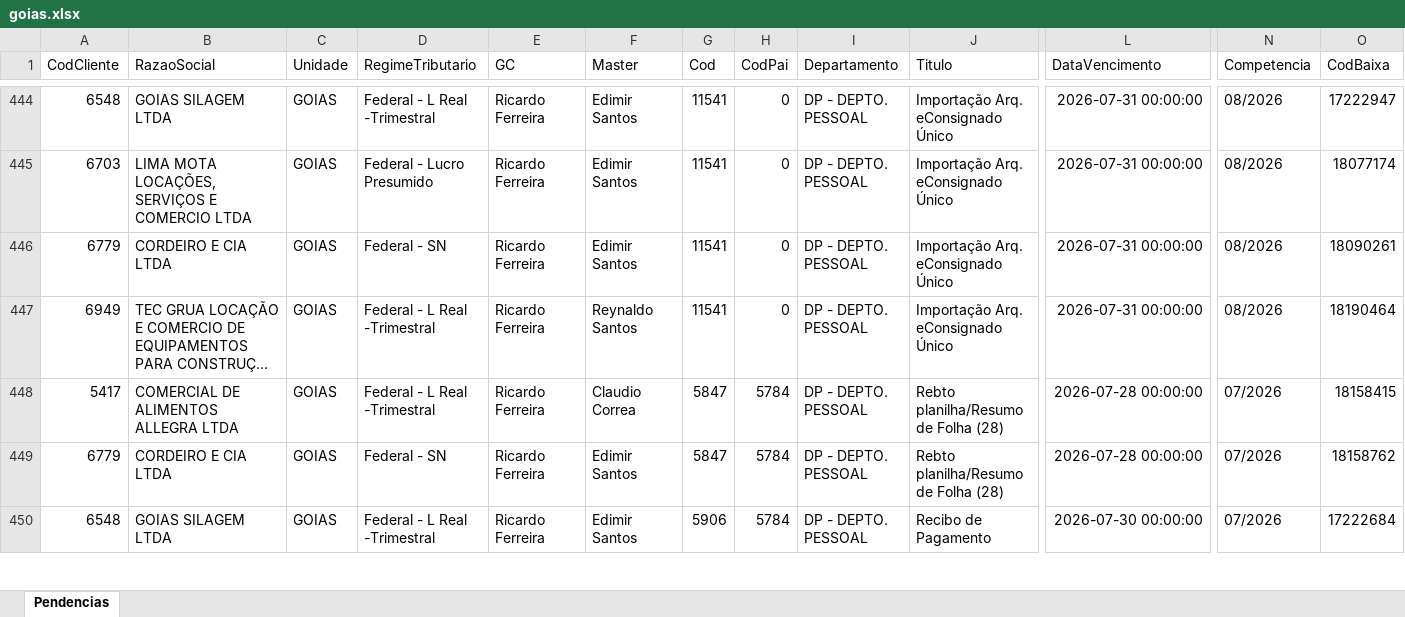
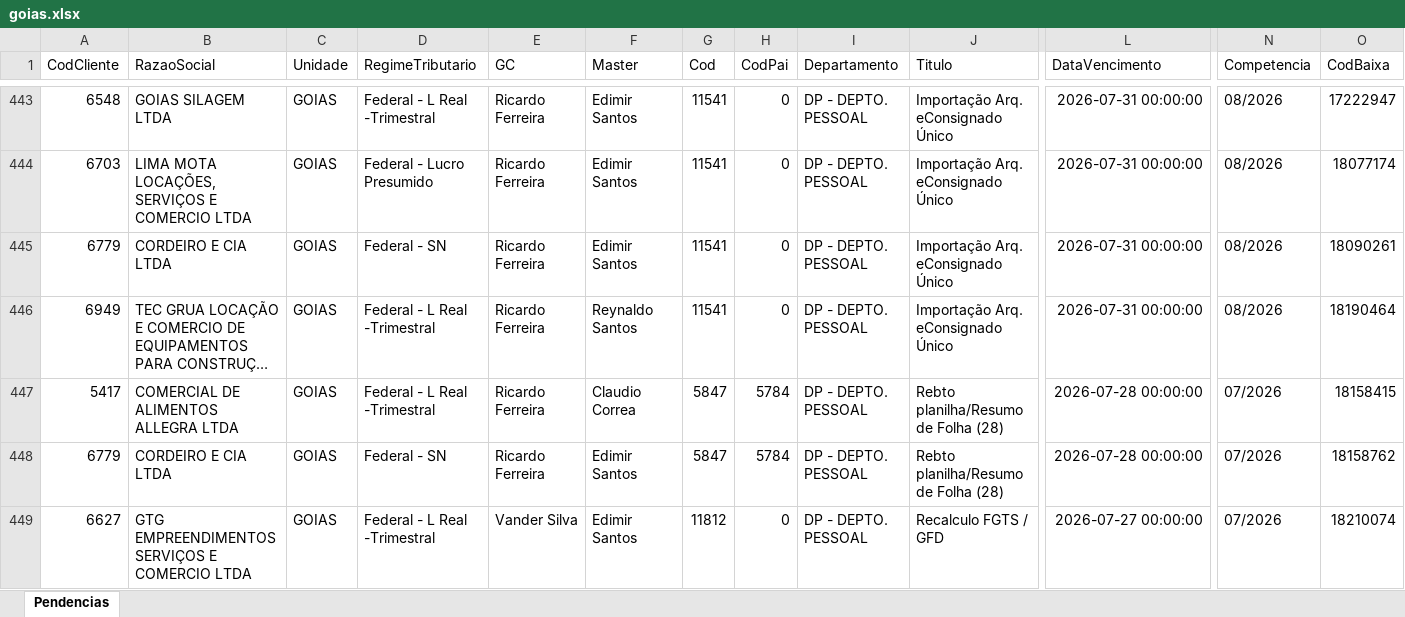
Before and after one commit to willianemanoel/Portal-das-tarefas-teste-, an Excel workbook: dados/base/goias.xlsx, sheet Pendencias, drawn as a sheet; only a part is shown, gaps mark what is left out; the shorter side is filled out with more unchanged rows; long unchanged cells end in …; values as stored, in another font and other column widths than the file's, no borders; rows hold the shown columns only; the diff covers the shown part only; the diff names each change by its address in the sheet, - before the commit and + after, or states it on an @@ line.

```diff
--- a/dados/base/goias.xlsx (sheet Pendencias)
+++ b/dados/base/goias.xlsx (sheet Pendencias)
+row 449: 6627 | GTG EMPREENDIMENTOS SERVIÇOS E COMERCIO LTDA | GOIAS | Federal - L Real -Trimestral | Vander Silva | Edimir Santos | 11812 | 0 | DP - DEPTO. PESSOAL | Recalculo FGTS / GFD | 2026-07-27 00:00:00 | 07/2026 | 18210074
```
Also changed, not shown: 2 added rows and 1 removed row elsewhere in this sheet, dados/base/santos.xlsx, 1 other file.
